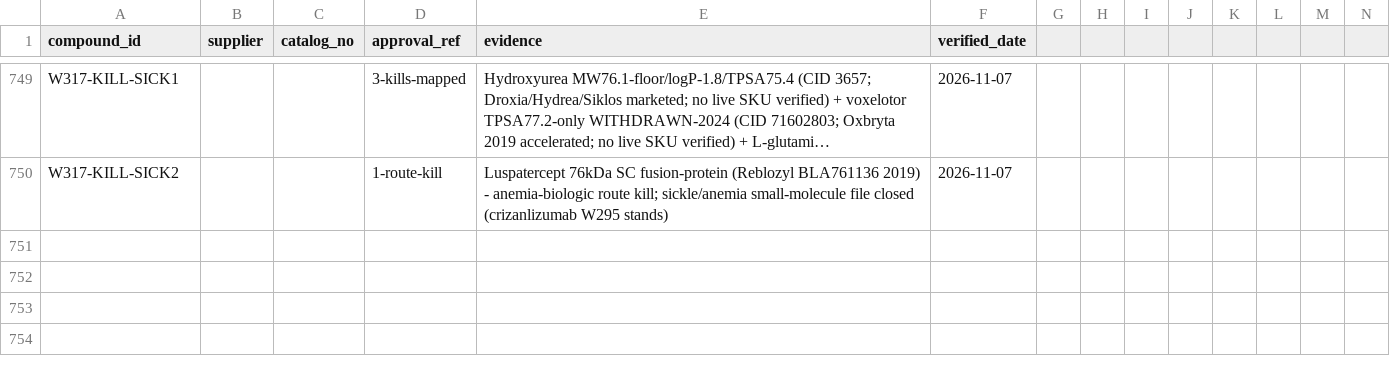
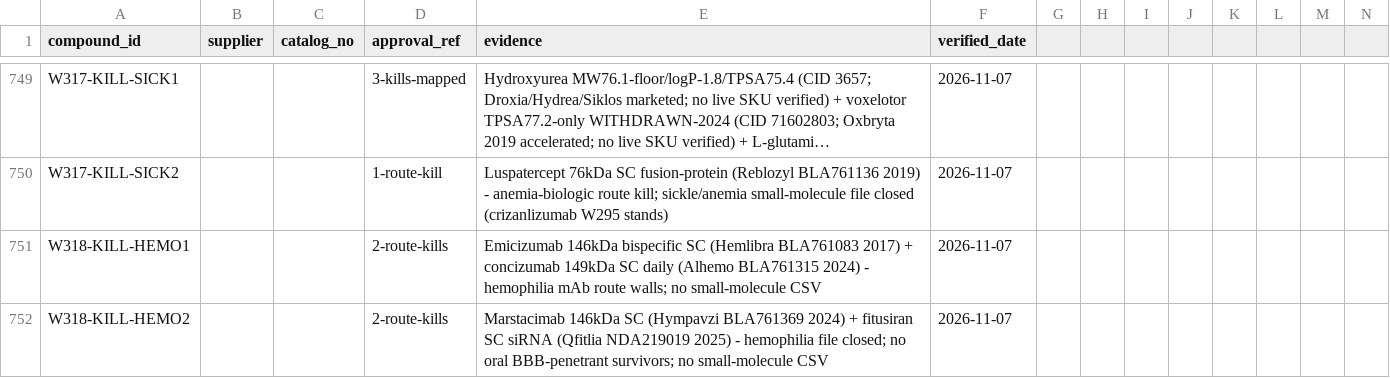
Before and after one commit to AegeanWorks/PNN, a CSV file: data/compounds/waves/obtainability_proofs.csv, drawn as a sheet; only a part is shown, gaps mark what is left out; long unchanged cells end in …; rows hold the shown columns only; the diff names each change by its address in the sheet, - before the commit and + after, or states it on an @@ line.

Commit message:
feat(waves): wave318 hemophilia remainder 4 route kills

```diff
--- a/data/compounds/waves/obtainability_proofs.csv
+++ b/data/compounds/waves/obtainability_proofs.csv
+row 751: W318-KILL-HEMO1 |  |  | 2-route-kills | Emicizumab 146kDa bispecific SC (Hemlibra BLA761083 2017) + concizumab 149kDa SC daily (Alhemo BLA761315 2024) - hemophilia mAb route walls; no small-molecule CSV | 2026-11-07
+row 752: W318-KILL-HEMO2 |  |  | 2-route-kills | Marstacimab 146kDa SC (Hympavzi BLA761369 2024) + fitusiran SC siRNA (Qfitlia NDA219019 2025) - hemophilia file closed; no oral BBB-penetrant survivors; no small-molecule CSV | 2026-11-07
```
